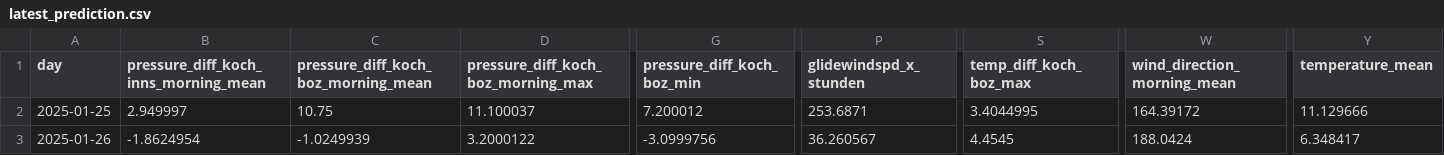
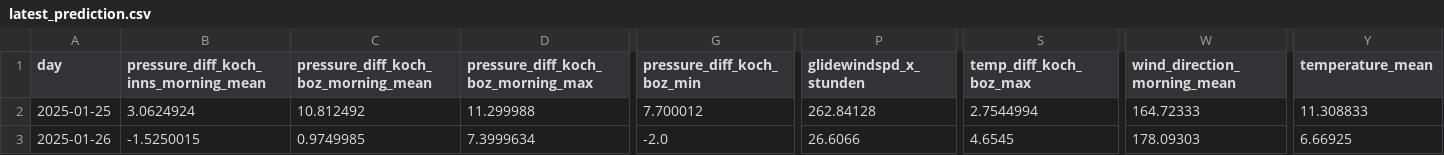
Before and after one commit to christian-fey/Koechelt_der_Kochel, a CSV file: latest_prediction.csv, drawn as a sheet; only a part is shown, gaps mark what is left out; the diff covers the shown part only; the diff names each change by its address in the sheet, - before the commit and + after, or states it on an @@ line.

```diff
--- a/latest_prediction.csv
+++ b/latest_prediction.csv
-B2: 2.949997
+B2: 3.0624924
-C2: 10.75
+C2: 10.812492
-D2: 11.100037
+D2: 11.299988
-G2 (pressure_diff_koch_boz_min): 7.200012
+G2 (pressure_diff_koch_boz_min): 7.700012
-P2 (glidewindspd_x_stunden): 253.6871
+P2 (glidewindspd_x_stunden): 262.84128
-S2 (temp_diff_koch_boz_max): 3.4044995
+S2 (temp_diff_koch_boz_max): 2.7544994
-W2 (wind_direction_morning_mean): 164.39172
+W2 (wind_direction_morning_mean): 164.72333
-Y2 (temperature_mean): 11.129666
+Y2 (temperature_mean): 11.308833
-B3: -1.8624954
+B3: -1.5250015
-C3: -1.0249939
+C3: 0.9749985
-D3: 3.2000122
+D3: 7.3999634
-G3 (pressure_diff_koch_boz_min): -3.0999756
+G3 (pressure_diff_koch_boz_min): -2.0
-P3 (glidewindspd_x_stunden): 36.260567
+P3 (glidewindspd_x_stunden): 26.6066
-S3 (temp_diff_koch_boz_max): 4.4545
+S3 (temp_diff_koch_boz_max): 4.6545
-W3 (wind_direction_morning_mean): 188.0424
+W3 (wind_direction_morning_mean): 178.09303
-Y3 (temperature_mean): 6.348417
+Y3 (temperature_mean): 6.66925
```
Also changed, not shown: 37 edited cells elsewhere in this file, 1 other file.
